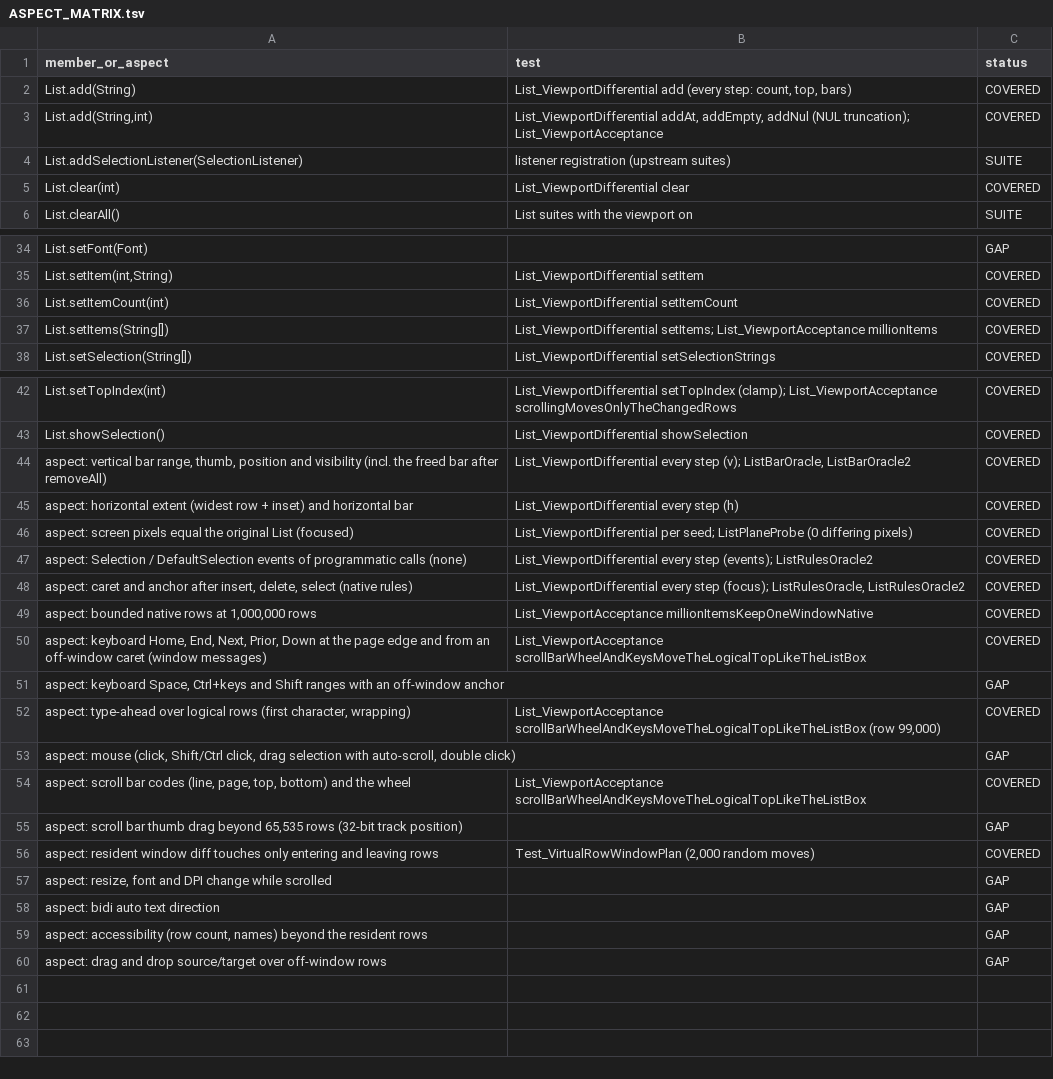
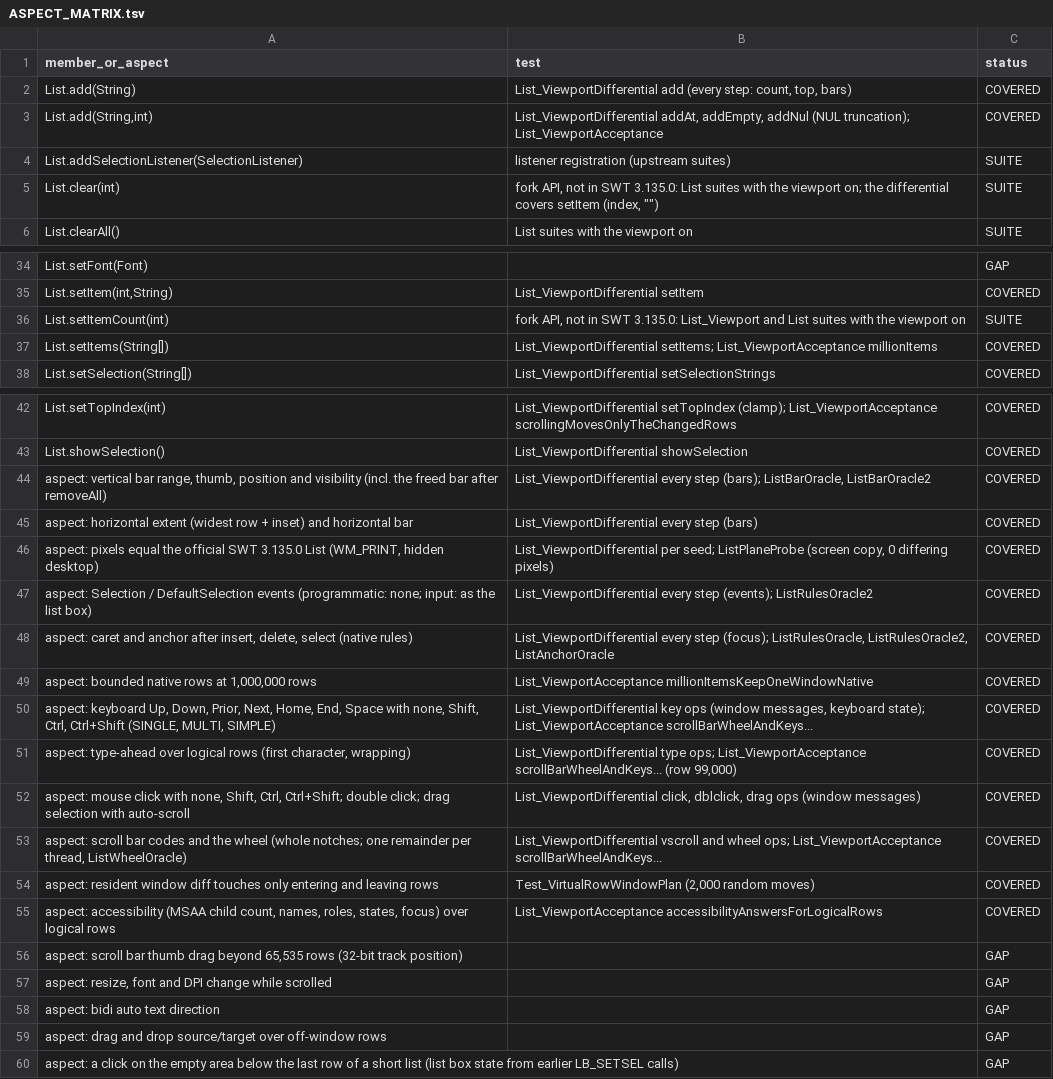
Before and after one commit to eclipse-platform/eclipse.platform.swt, a TSV file: docs/m3/list-viewport/ASPECT_MATRIX.tsv, drawn as a sheet; only a part is shown, gaps mark what is left out.

```diff
--- a/docs/m3/list-viewport/ASPECT_MATRIX.tsv
+++ b/docs/m3/list-viewport/ASPECT_MATRIX.tsv
@@ -4,3 +4,3 @@ List.add(String,int)	List_ViewportDifferential addAt, addEmpty, addNul (NUL trun
 List.addSelectionListener(SelectionListener)	listener registration (upstream suites)	SUITE
-List.clear(int)	List_ViewportDifferential clear	COVERED
+List.clear(int)	fork API, not in SWT 3.135.0: List suites with the viewport on; the differential covers setItem (index, "")	SUITE
 List.clearAll()	List suites with the viewport on	SUITE
@@ -35,3 +35,3 @@ List.setFont(Font)		GAP
 List.setItem(int,String)	List_ViewportDifferential setItem	COVERED
-List.setItemCount(int)	List_ViewportDifferential setItemCount	COVERED
+List.setItemCount(int)	fork API, not in SWT 3.135.0: List_Viewport and List suites with the viewport on	SUITE
 List.setItems(String[])	List_ViewportDifferential setItems; List_ViewportAcceptance millionItems	COVERED
@@ -43,18 +43,18 @@ List.setTopIndex(int)	List_ViewportDifferential setTopIndex (clamp); List_Viewpo
 List.showSelection()	List_ViewportDifferential showSelection	COVERED
-aspect: vertical bar range, thumb, position and visibility (incl. the freed bar after removeAll)	List_ViewportDifferential every step (v); ListBarOracle, ListBarOracle2	COVERED
-aspect: horizontal extent (widest row + inset) and horizontal bar	List_ViewportDifferential every step (h)	COVERED
-aspect: screen pixels equal the original List (focused)	List_ViewportDifferential per seed; ListPlaneProbe (0 differing pixels)	COVERED
-aspect: Selection / DefaultSelection events of programmatic calls (none)	List_ViewportDifferential every step (events); ListRulesOracle2	COVERED
-aspect: caret and anchor after insert, delete, select (native rules)	List_ViewportDifferential every step (focus); ListRulesOracle, ListRulesOracle2	COVERED
+aspect: vertical bar range, thumb, position and visibility (incl. the freed bar after removeAll)	List_ViewportDifferential every step (bars); ListBarOracle, ListBarOracle2	COVERED
+aspect: horizontal extent (widest row + inset) and horizontal bar	List_ViewportDifferential every step (bars)	COVERED
+aspect: pixels equal the official SWT 3.135.0 List (WM_PRINT, hidden desktop)	List_ViewportDifferential per seed; ListPlaneProbe (screen copy, 0 differing pixels)	COVERED
+aspect: Selection / DefaultSelection events (programmatic: none; input: as the list box)	List_ViewportDifferential every step (events); ListRulesOracle2	COVERED
+aspect: caret and anchor after insert, delete, select (native rules)	List_ViewportDifferential every step (focus); ListRulesOracle, ListRulesOracle2, ListAnchorOracle	COVERED
 aspect: bounded native rows at 1,000,000 rows	List_ViewportAcceptance millionItemsKeepOneWindowNative	COVERED
-aspect: keyboard Home, End, Next, Prior, Down at the page edge and from an off-window caret (window messages)	List_ViewportAcceptance scrollBarWheelAndKeysMoveTheLogicalTopLikeTheListBox	COVERED
-aspect: keyboard Space, Ctrl+keys and Shift ranges with an off-window anchor		GAP
-aspect: type-ahead over logical rows (first character, wrapping)	List_ViewportAcceptance scrollBarWheelAndKeysMoveTheLogicalTopLikeTheListBox (row 99,000)	COVERED
-aspect: mouse (click, Shift/Ctrl click, drag selection with auto-scroll, double click)		GAP
-aspect: scroll bar codes (line, page, top, bottom) and the wheel	List_ViewportAcceptance scrollBarWheelAndKeysMoveTheLogicalTopLikeTheListBox	COVERED
+aspect: keyboard Up, Down, Prior, Next, Home, End, Space with none, Shift, Ctrl, Ctrl+Shift (SINGLE, MULTI, SIMPLE)	List_ViewportDifferential key ops (window messages, keyboard state); List_ViewportAcceptance scrollBarWheelAndKeys...	COVERED
+aspect: type-ahead over logical rows (first character, wrapping)	List_ViewportDifferential type ops; List_ViewportAcceptance scrollBarWheelAndKeys... (row 99,000)	COVERED
+aspect: mouse click with none, Shift, Ctrl, Ctrl+Shift; double click; drag selection with auto-scroll	List_ViewportDifferential click, dblclick, drag ops (window messages)	COVERED
+aspect: scroll bar codes and the wheel (whole notches; one remainder per thread, ListWheelOracle)	List_ViewportDifferential vscroll and wheel ops; List_ViewportAcceptance scrollBarWheelAndKeys...	COVERED
+aspect: resident window diff touches only entering and leaving rows	Test_VirtualRowWindowPlan (2,000 random moves)	COVERED
+aspect: accessibility (MSAA child count, names, roles, states, focus) over logical rows	List_ViewportAcceptance accessibilityAnswersForLogicalRows	COVERED
 aspect: scroll bar thumb drag beyond 65,535 rows (32-bit track position)		GAP
-aspect: resident window diff touches only entering and leaving rows	Test_VirtualRowWindowPlan (2,000 random moves)	COVERED
 aspect: resize, font and DPI change while scrolled		GAP
 aspect: bidi auto text direction		GAP
-aspect: accessibility (row count, names) beyond the resident rows		GAP
 aspect: drag and drop source/target over off-window rows		GAP
+aspect: a click on the empty area below the last row of a short list (list box state from earlier LB_SETSEL calls)		GAP
```
Also changed, not shown: 2 other files.
